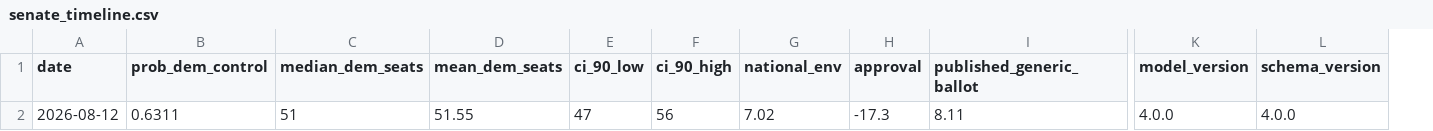
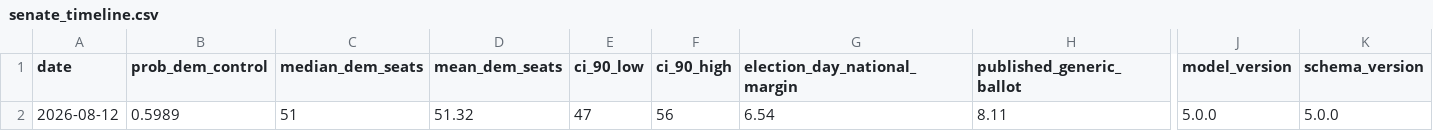
Before and after one commit to grantbw4/2026-midterms-forecast, a CSV file: outputs/senate_timeline.csv, drawn as a sheet; only a part is shown, gaps mark what is left out; removed rows and columns are numbered as before the commit, all else as after; the diff names each change by its address in the sheet, - before the commit and + after, or states it on an @@ line.

Commit message:
Remove approval and expand national environment

```diff
--- a/outputs/senate_timeline.csv
+++ b/outputs/senate_timeline.csv
-column G (national_env), row 2: 7.02
-column H (approval), row 2: -17.3
+column G (election_day_national_margin), row 2: 6.54
-B2 (prob_dem_control): 0.6311
+B2 (prob_dem_control): 0.5989
-D2 (mean_dem_seats): 51.55
+D2 (mean_dem_seats): 51.32
-J2 (model_version): 4.0.0
+J2 (model_version): 5.0.0
-K2 (schema_version): 4.0.0
+K2 (schema_version): 5.0.0
```
Also changed, not shown: outputs/timeline.csv, website/senate_timeline.csv, 25 other files.
